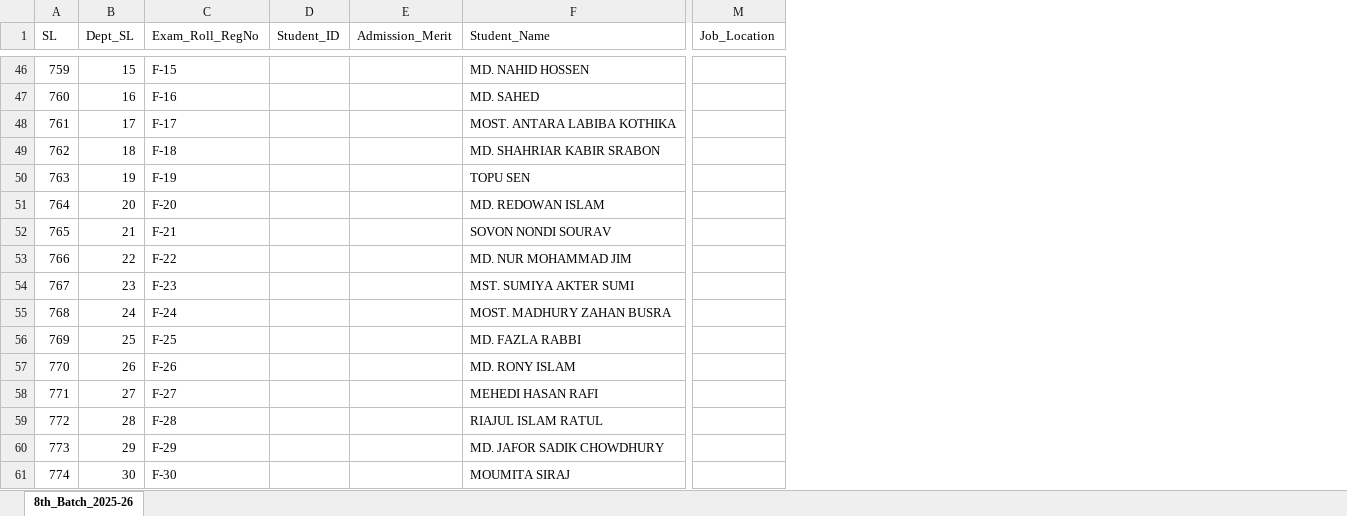
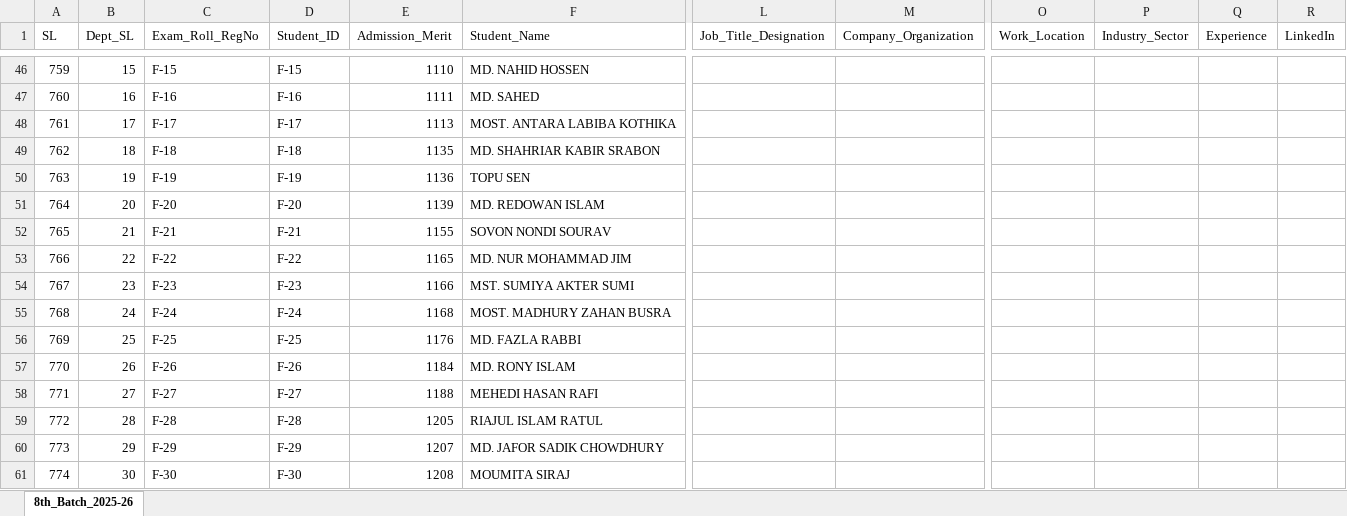
Before and after one commit to arnab761-blip/RTEC-Alumni, an Excel workbook: public/RTEC_8th_Batch_Students_2025-26.xlsx, sheet 8th_Batch_2025-26, drawn as a sheet; only a part is shown, gaps mark what is left out; values as stored, in another font and other column widths than the file's, no borders; removed rows and columns are numbered as before the commit, all else as after; the diff covers the shown part only; the diff names each change by its address in the sheet, - before the commit and + after, or states it on an @@ line.

```diff
--- a/public/RTEC_8th_Batch_Students_2025-26.xlsx (sheet 8th_Batch_2025-26)
+++ b/public/RTEC_8th_Batch_Students_2025-26.xlsx (sheet 8th_Batch_2025-26)
+column L (Job_Title_Designation), empty
+column M (Company_Organization), empty
-column M (Job_Location), empty
+column O (Work_Location), empty
+column P (Industry_Sector), empty
+column Q (Experience), empty
+column R (LinkedIn), empty
-D46 (Student_ID): (empty)
+D46 (Student_ID): F-15
-E46 (Admission_Merit): (empty)
+E46 (Admission_Merit): 1110
-D47 (Student_ID): (empty)
+D47 (Student_ID): F-16
-E47 (Admission_Merit): (empty)
+E47 (Admission_Merit): 1111
-D48 (Student_ID): (empty)
+D48 (Student_ID): F-17
-E48 (Admission_Merit): (empty)
+E48 (Admission_Merit): 1113
-D49 (Student_ID): (empty)
+D49 (Student_ID): F-18
-E49 (Admission_Merit): (empty)
+E49 (Admission_Merit): 1135
-D50 (Student_ID): (empty)
+D50 (Student_ID): F-19
-E50 (Admission_Merit): (empty)
+E50 (Admission_Merit): 1136
-D51 (Student_ID): (empty)
+D51 (Student_ID): F-20
-E51 (Admission_Merit): (empty)
+E51 (Admission_Merit): 1139
-D52 (Student_ID): (empty)
+D52 (Student_ID): F-21
-E52 (Admission_Merit): (empty)
+E52 (Admission_Merit): 1155
-D53 (Student_ID): (empty)
+D53 (Student_ID): F-22
-E53 (Admission_Merit): (empty)
+E53 (Admission_Merit): 1165
-D54 (Student_ID): (empty)
+D54 (Student_ID): F-23
-E54 (Admission_Merit): (empty)
+E54 (Admission_Merit): 1166
-D55 (Student_ID): (empty)
+D55 (Student_ID): F-24
-E55 (Admission_Merit): (empty)
+E55 (Admission_Merit): 1168
-D56 (Student_ID): (empty)
+D56 (Student_ID): F-25
-E56 (Admission_Merit): (empty)
+E56 (Admission_Merit): 1176
-D57 (Student_ID): (empty)
+D57 (Student_ID): F-26
-E57 (Admission_Merit): (empty)
+E57 (Admission_Merit): 1184
-D58 (Student_ID): (empty)
+D58 (Student_ID): F-27
-E58 (Admission_Merit): (empty)
+E58 (Admission_Merit): 1188
-D59 (Student_ID): (empty)
+D59 (Student_ID): F-28
-E59 (Admission_Merit): (empty)
+E59 (Admission_Merit): 1205
-D60 (Student_ID): (empty)
+D60 (Student_ID): F-29
-E60 (Admission_Merit): (empty)
+E60 (Admission_Merit): 1207
-D61 (Student_ID): (empty)
+D61 (Student_ID): F-30
-E61 (Admission_Merit): (empty)
+E61 (Admission_Merit): 1208
```
Also changed, not shown: 208 edited cells elsewhere in this sheet, RTEC_2nd_Batch_Students_2019-20.xlsx, RTEC_7th_Batch_Students_2024-25.xlsx, 20 other files.
